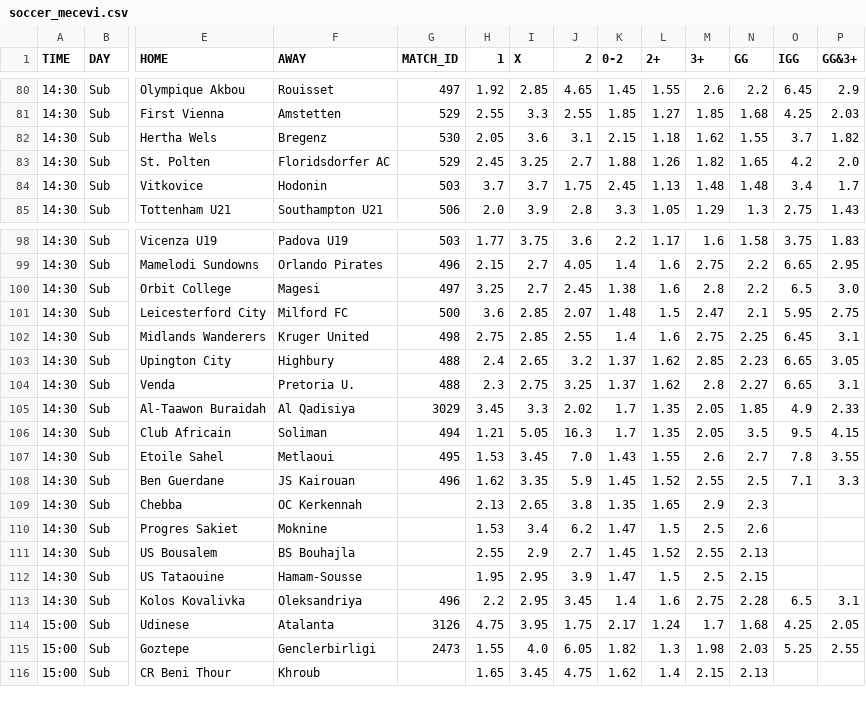
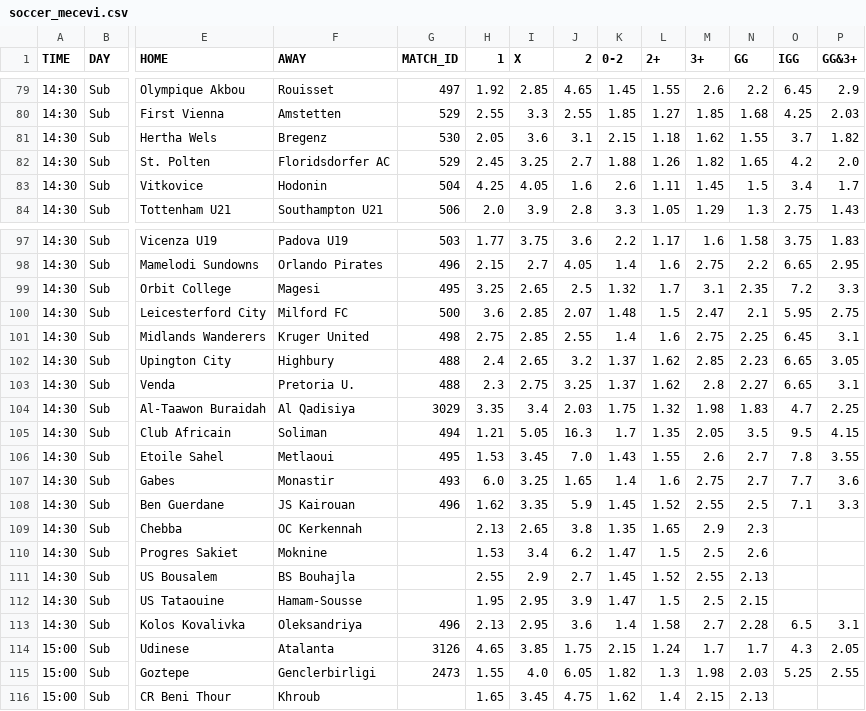
Before and after one commit to kapcina69/Arbitrage2, a CSV file: soccer/soccer_mecevi.csv, drawn as a sheet; only a part is shown, gaps mark what is left out; addresses are those after the commit; rows hold the shown columns only; the diff covers the shown part only; the diff names each change by its address in the sheet, - before the commit and + after, or states it on an @@ line.

```diff
--- a/soccer/soccer_mecevi.csv
+++ b/soccer/soccer_mecevi.csv
-G83 (MATCH_ID): 503
+G83 (MATCH_ID): 504
-H83 (1): 3.7
+H83 (1): 4.25
-I83 (X): 3.7
+I83 (X): 4.05
-J83 (2): 1.75
+J83 (2): 1.6
-K83 (0-2): 2.45
+K83 (0-2): 2.6
-L83 (2+): 1.13
+L83 (2+): 1.11
-M83 (3+): 1.48
+M83 (3+): 1.45
-N83 (GG): 1.48
+N83 (GG): 1.5
-G99 (MATCH_ID): 497
+G99 (MATCH_ID): 495
-I99 (X): 2.7
+I99 (X): 2.65
-J99 (2): 2.45
+J99 (2): 2.5
-K99 (0-2): 1.38
+K99 (0-2): 1.32
-L99 (2+): 1.6
+L99 (2+): 1.7
-M99 (3+): 2.8
+M99 (3+): 3.1
-N99 (GG): 2.2
+N99 (GG): 2.35
-O99 (IGG): 6.5
+O99 (IGG): 7.2
-P99 (GG&3+): 3.0
+P99 (GG&3+): 3.3
-H104 (1): 3.45
+H104 (1): 3.35
-I104 (X): 3.3
+I104 (X): 3.4
-J104 (2): 2.02
+J104 (2): 2.03
-K104 (0-2): 1.7
+K104 (0-2): 1.75
-L104 (2+): 1.35
+L104 (2+): 1.32
-M104 (3+): 2.05
+M104 (3+): 1.98
-N104 (GG): 1.85
+N104 (GG): 1.83
-O104 (IGG): 4.9
+O104 (IGG): 4.7
-P104 (GG&3+): 2.33
+P104 (GG&3+): 2.25
+row 107: 14:30 | Sub | Gabes | Monastir | 493 | 6.0 | 3.25 | 1.65 | 1.4 | 1.6 | 2.75 | 2.7 | 7.7 | 3.6
-H113 (1): 2.2
+H113 (1): 2.13
-J113 (2): 3.45
+J113 (2): 3.6
-L113 (2+): 1.6
+L113 (2+): 1.58
-M113 (3+): 2.75
+M113 (3+): 2.7
-H114 (1): 4.75
+H114 (1): 4.65
-I114 (X): 3.95
+I114 (X): 3.85
-K114 (0-2): 2.17
+K114 (0-2): 2.15
-N114 (GG): 1.68
+N114 (GG): 1.7
-O114 (IGG): 4.25
+O114 (IGG): 4.3
```
Also changed, not shown: 1 removed row and 129 edited cells elsewhere in this file, 24 other files.
